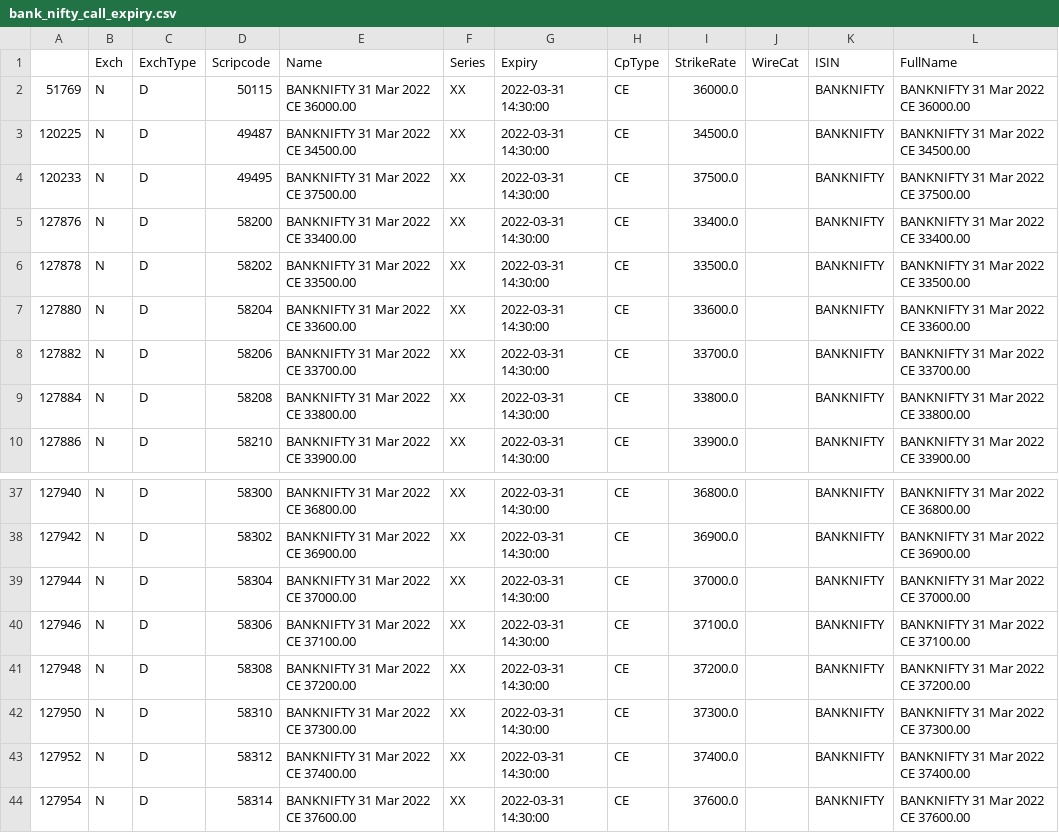
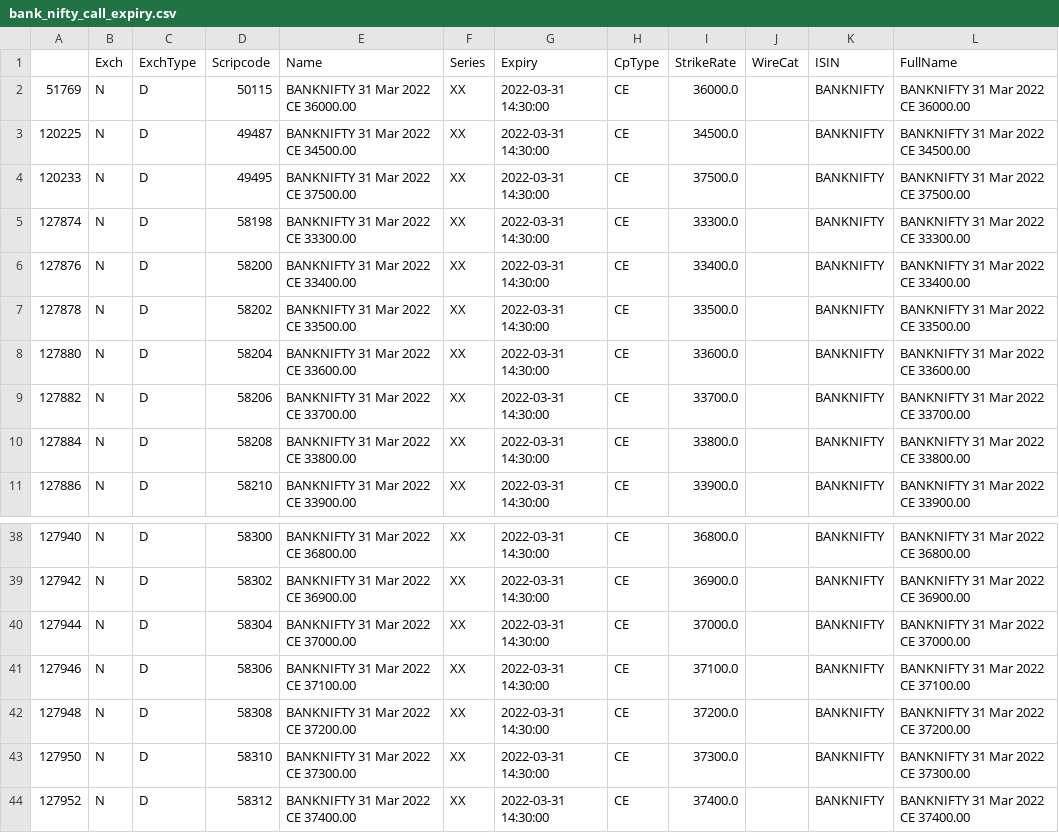
Before and after one commit to Vasudeva1997/AlgoTrading, a CSV file: 5paisa/bank_nifty_call_expiry.csv, drawn as a sheet; only a part is shown, gaps mark what is left out; removed rows and columns are numbered as before the commit, all else as after; the diff names each change by its address in the sheet, - before the commit and + after, or states it on an @@ line.

```diff
--- a/5paisa/bank_nifty_call_expiry.csv
+++ b/5paisa/bank_nifty_call_expiry.csv
+row 5: 127874 | N | D | 58198 | BANKNIFTY 31 Mar 2022 CE 33300.00 | XX | 2022-03-31 14:30:00 | CE | 33300.0 |  | BANKNIFTY | BANKNIFTY 31 Mar 2022 CE 33300.00
-row 44: 127954 | N | D | 58314 | BANKNIFTY 31 Mar 2022 CE 37600.00 | XX | 2022-03-31 14:30:00 | CE | 37600.0 |  | BANKNIFTY | BANKNIFTY 31 Mar 2022 CE 37600.00
```
Also changed, not shown: 5paisa/bank_nifty_put_expiry.csv, 3 other files.
